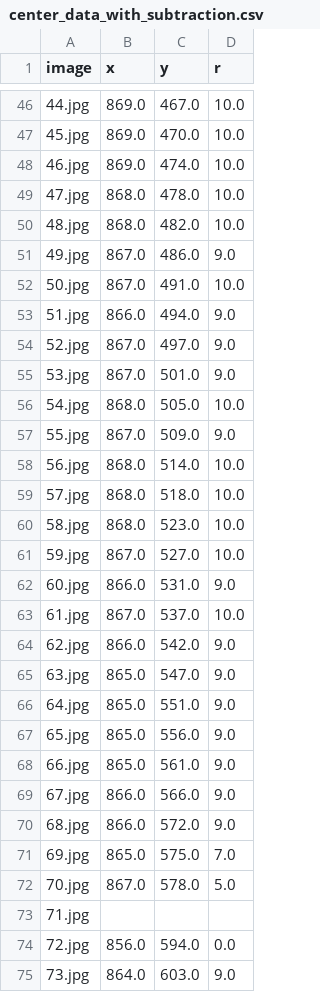
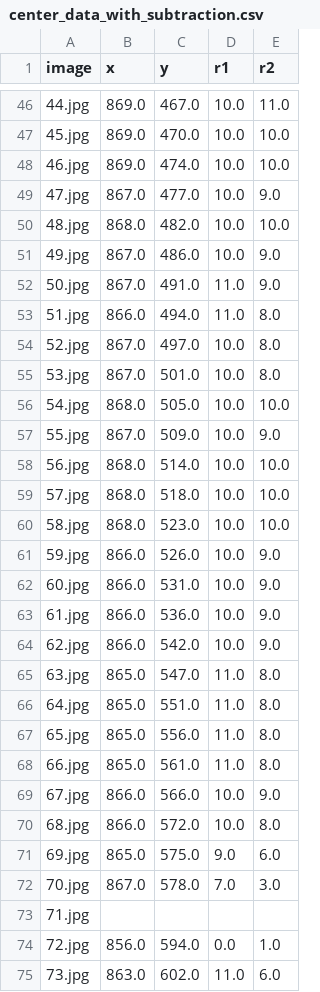
Before and after one commit to Hari31416/mini-project, a CSV file: data/center_data_with_subtraction.csv, drawn as a sheet; only a part is shown, gaps mark what is left out; the diff covers the shown part only; the diff names each change by its address in the sheet, - before the commit and + after, or states it on an @@ line.

```diff
--- a/data/center_data_with_subtraction.csv
+++ b/data/center_data_with_subtraction.csv
+column E (r2), rows 46-75: 11.0 | 10.0 | 10.0 | 9.0 | 10.0 | 9.0 | 9.0 | 8.0 | 8.0 | 8.0 | 10.0 | 9.0 | 10.0 | 10.0 | 10.0 | 9.0 | 9.0 | 9.0 | 9.0 | 8.0 | 8.0 | 8.0 | 8.0 | 9.0 | 8.0 | 6.0 | 3.0 |  | 1.0 | 6.0
-D1: r
+D1: r1
-B49 (x): 868.0
+B49 (x): 867.0
-C49 (y): 478.0
+C49 (y): 477.0
-D51 (r1): 9.0
+D51 (r1): 10.0
-D52 (r1): 10.0
+D52 (r1): 11.0
-D53 (r1): 9.0
+D53 (r1): 11.0
-D54:D55 (r1): 9.0
+D54:D55 (r1): 10.0
-D57 (r1): 9.0
+D57 (r1): 10.0
-B61 (x): 867.0
+B61 (x): 866.0
-C61 (y): 527.0
+C61 (y): 526.0
-D62 (r1): 9.0
+D62 (r1): 10.0
-B63 (x): 867.0
+B63 (x): 866.0
-C63 (y): 537.0
+C63 (y): 536.0
-D64 (r1): 9.0
+D64 (r1): 10.0
-D65:D68 (r1): 9.0
+D65:D68 (r1): 11.0
-D69:D70 (r1): 9.0
+D69:D70 (r1): 10.0
-D71 (r1): 7.0
+D71 (r1): 9.0
-D72 (r1): 5.0
+D72 (r1): 7.0
-B75 (x): 864.0
+B75 (x): 863.0
-C75 (y): 603.0
+C75 (y): 602.0
-D75 (r1): 9.0
+D75 (r1): 11.0
```
Also changed, not shown: 102 edited cells elsewhere in this file, 7 other files.
